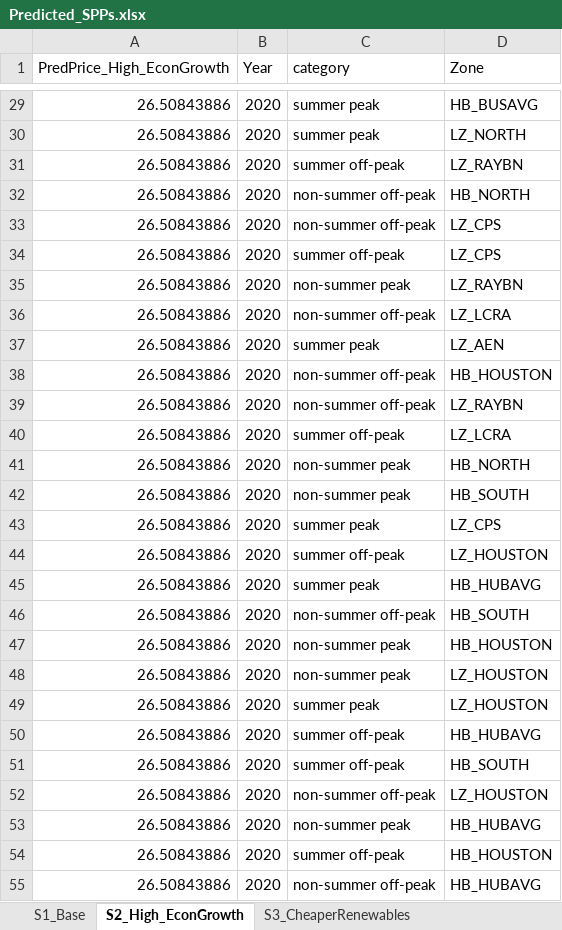
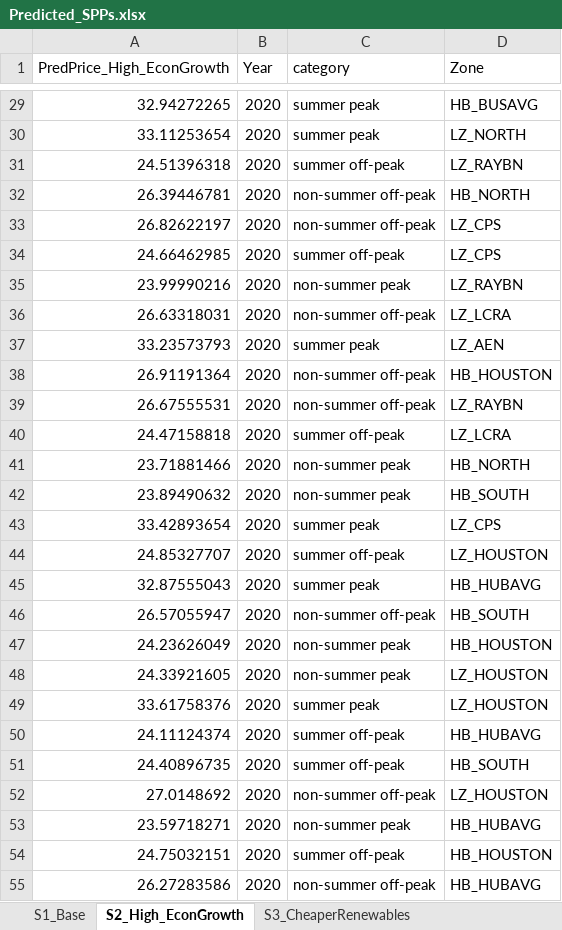
Before and after one commit to rmoglen/EnergyDevelopment_Policy, an Excel workbook: data/Predicted_SPPs.xlsx, sheet S2_High_EconGrowth, drawn as a sheet; only a part is shown, gaps mark what is left out; values as stored, in another font and other column widths than the file's, no borders; the diff covers the shown part only; the diff names each change by its address in the sheet, - before the commit and + after, or states it on an @@ line.

```diff
--- a/data/Predicted_SPPs.xlsx (sheet S2_High_EconGrowth)
+++ b/data/Predicted_SPPs.xlsx (sheet S2_High_EconGrowth)
-A29 (PredPrice_High_EconGrowth): 26.50843886
+A29 (PredPrice_High_EconGrowth): 32.94272265
-A30 (PredPrice_High_EconGrowth): 26.50843886
+A30 (PredPrice_High_EconGrowth): 33.11253654
-A31 (PredPrice_High_EconGrowth): 26.50843886
+A31 (PredPrice_High_EconGrowth): 24.51396318
-A32 (PredPrice_High_EconGrowth): 26.50843886
+A32 (PredPrice_High_EconGrowth): 26.39446781
-A33 (PredPrice_High_EconGrowth): 26.50843886
+A33 (PredPrice_High_EconGrowth): 26.82622197
-A34 (PredPrice_High_EconGrowth): 26.50843886
+A34 (PredPrice_High_EconGrowth): 24.66462985
-A35 (PredPrice_High_EconGrowth): 26.50843886
+A35 (PredPrice_High_EconGrowth): 23.99990216
-A36 (PredPrice_High_EconGrowth): 26.50843886
+A36 (PredPrice_High_EconGrowth): 26.63318031
-A37 (PredPrice_High_EconGrowth): 26.50843886
+A37 (PredPrice_High_EconGrowth): 33.23573793
-A38 (PredPrice_High_EconGrowth): 26.50843886
+A38 (PredPrice_High_EconGrowth): 26.91191364
-A39 (PredPrice_High_EconGrowth): 26.50843886
+A39 (PredPrice_High_EconGrowth): 26.67555531
-A40 (PredPrice_High_EconGrowth): 26.50843886
+A40 (PredPrice_High_EconGrowth): 24.47158818
-A41 (PredPrice_High_EconGrowth): 26.50843886
+A41 (PredPrice_High_EconGrowth): 23.71881466
-A42 (PredPrice_High_EconGrowth): 26.50843886
+A42 (PredPrice_High_EconGrowth): 23.89490632
-A43 (PredPrice_High_EconGrowth): 26.50843886
+A43 (PredPrice_High_EconGrowth): 33.42893654
-A44 (PredPrice_High_EconGrowth): 26.50843886
+A44 (PredPrice_High_EconGrowth): 24.85327707
-A45 (PredPrice_High_EconGrowth): 26.50843886
+A45 (PredPrice_High_EconGrowth): 32.87555043
-A46 (PredPrice_High_EconGrowth): 26.50843886
+A46 (PredPrice_High_EconGrowth): 26.57055947
-A47 (PredPrice_High_EconGrowth): 26.50843886
+A47 (PredPrice_High_EconGrowth): 24.23626049
-A48 (PredPrice_High_EconGrowth): 26.50843886
+A48 (PredPrice_High_EconGrowth): 24.33921605
-A49 (PredPrice_High_EconGrowth): 26.50843886
+A49 (PredPrice_High_EconGrowth): 33.61758376
-A50 (PredPrice_High_EconGrowth): 26.50843886
+A50 (PredPrice_High_EconGrowth): 24.11124374
-A51 (PredPrice_High_EconGrowth): 26.50843886
+A51 (PredPrice_High_EconGrowth): 24.40896735
-A52 (PredPrice_High_EconGrowth): 26.50843886
+A52 (PredPrice_High_EconGrowth): 27.0148692
-A53 (PredPrice_High_EconGrowth): 26.50843886
+A53 (PredPrice_High_EconGrowth): 23.59718271
-A54 (PredPrice_High_EconGrowth): 26.50843886
+A54 (PredPrice_High_EconGrowth): 24.75032151
-A55 (PredPrice_High_EconGrowth): 26.50843886
+A55 (PredPrice_High_EconGrowth): 26.27283586
```
Also changed, not shown: 1093 edited cells elsewhere in this sheet, sheet S1_Base, sheet S3_CheaperRenewables, data/LCA.xlsx, data/US_GasPrice_2020-2050.xlsx, 4 other files.
